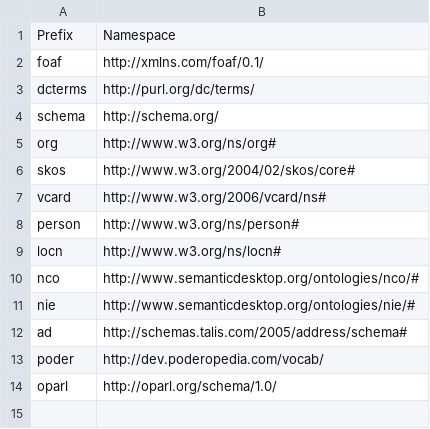
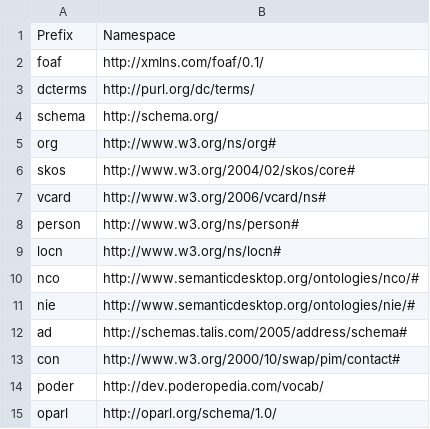
Before and after one commit to popolo-project/popolo-spec, a CSV file: src/data/namespaces.csv, drawn as a sheet; the diff names each change by its address in the sheet, - before the commit and + after, or states it on an @@ line.

```diff
--- a/src/data/namespaces.csv
+++ b/src/data/namespaces.csv
+row 13: con | http://www.w3.org/2000/10/swap/pim/contact#
```
Also changed, not shown: 2 other files.
